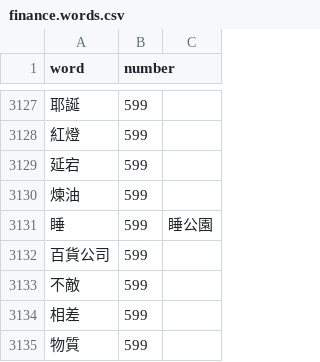
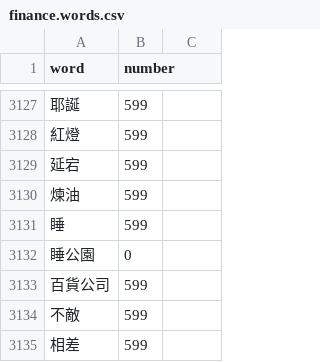
Before and after one commit to roccqqck/stock_eland, a CSV file: finance.words.csv, drawn as a sheet; only a part is shown, gaps mark what is left out; the shorter side is filled out with more unchanged rows; the diff names each change by its address in the sheet, - before the commit and + after, or states it on an @@ line.

```diff
--- a/finance.words.csv
+++ b/finance.words.csv
-C3131: 睡公園
+C3131: (empty)
+row 3132: 睡公園 | 0
```
Also changed, not shown: 1 other file.
